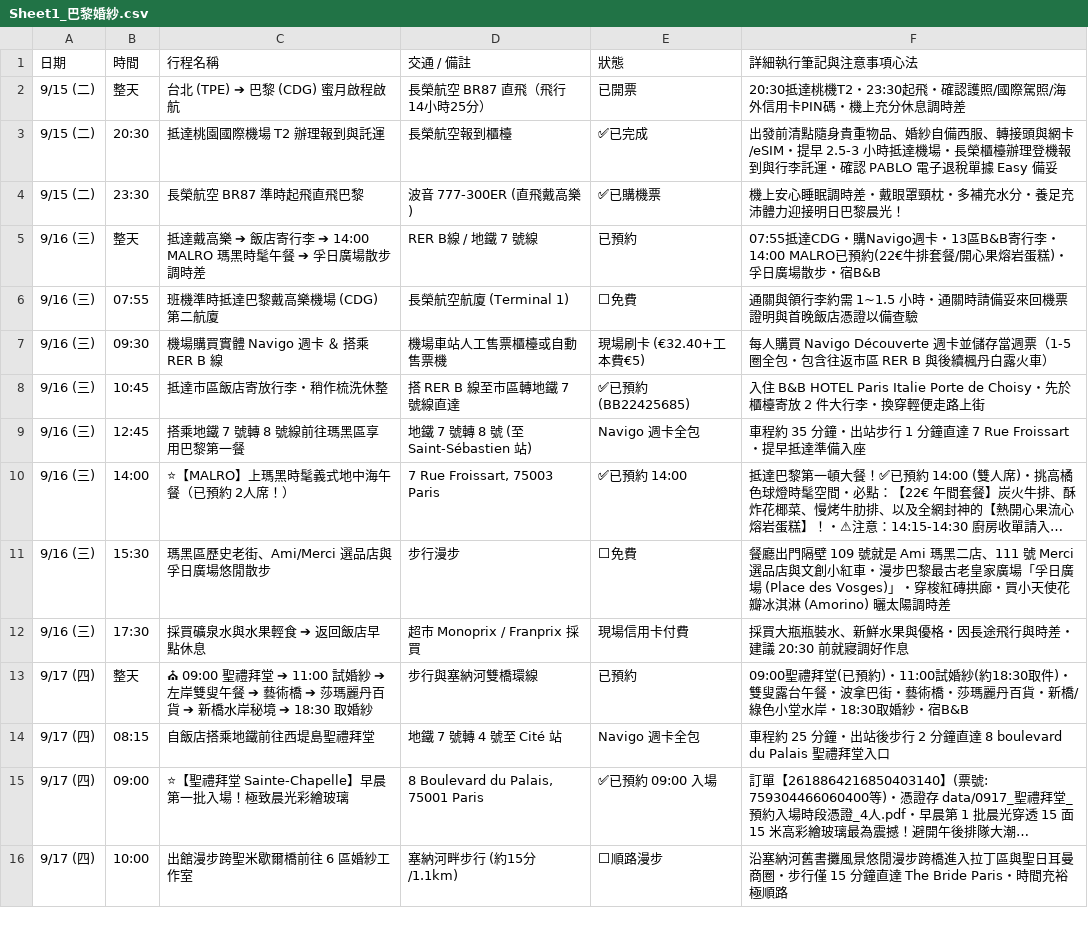
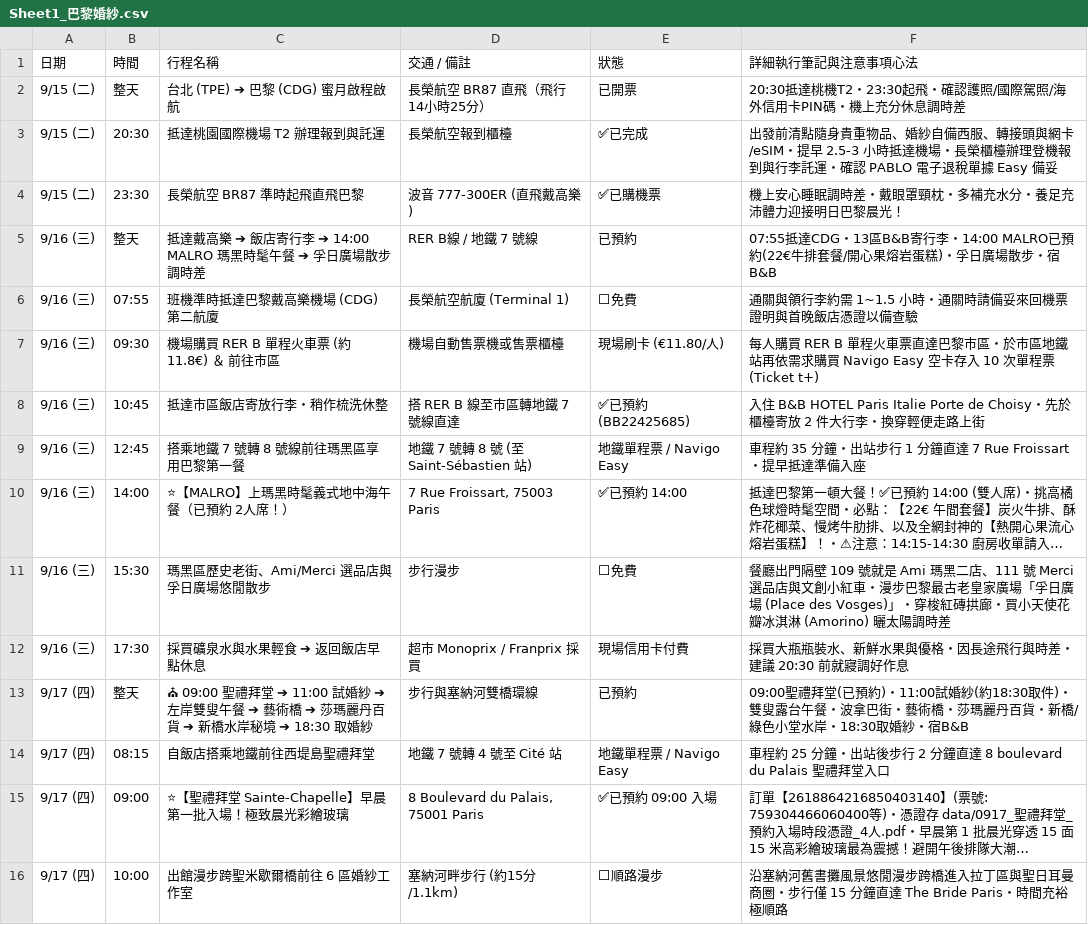
Before and after one commit to 56webb/mimo, a CSV file: Sheet1_巴黎婚紗.csv, drawn as a sheet; only a part is shown; long unchanged cells end in …; the diff covers the shown part only; the diff names each change by its address in the sheet, - before the commit and + after, or states it on an @@ line.

```diff
--- a/Sheet1_巴黎婚紗.csv
+++ b/Sheet1_巴黎婚紗.csv
-F5 (詳細執行筆記與注意事項心法): …抵達CDG・購Navigo週卡・13區B&B寄…
+F5 (詳細執行筆記與注意事項心法): …抵達CDG・13區B&B寄…
-C7 (行程名稱): 機場購買實體 Navigo 週卡 ＆ 搭乘 RER B 線
+C7 (行程名稱): 機場購買 RER B 單程火車票 (約11.8€) ＆ 前往市區
-D7 (交通 / 備註): 機場車站人工售票櫃檯或自動售票機
+D7 (交通 / 備註): 機場自動售票機或售票櫃檯
-E7 (狀態): 現場刷卡 (€32.40+工本費€5)
+E7 (狀態): 現場刷卡 (€11.80/人)
-F7 (詳細執行筆記與注意事項心法): …人購買 Navigo Découverte 週卡並儲存當週票（1-5圈全包・包含往返市區 RER B 與後續楓丹白露火車）
+F7 (詳細執行筆記與注意事項心法): …人購買 RER B 單程火車票直達巴黎市區・於市區地鐵站再依需求購買 Navigo Easy 空卡存入 10 次單程票 (Ticket t+)
-E9 (狀態): Navigo 週卡全包
+E9 (狀態): 地鐵單程票 / Navigo Easy
-E14 (狀態): Navigo 週卡全包
+E14 (狀態): 地鐵單程票 / Navigo Easy
```
Also changed, not shown: 2 added rows, 2 removed rows and 9 edited cells elsewhere in this file, 2026_法國行程表_更新版.csv, Sheet2_巴黎市區.csv, 3 other files.
